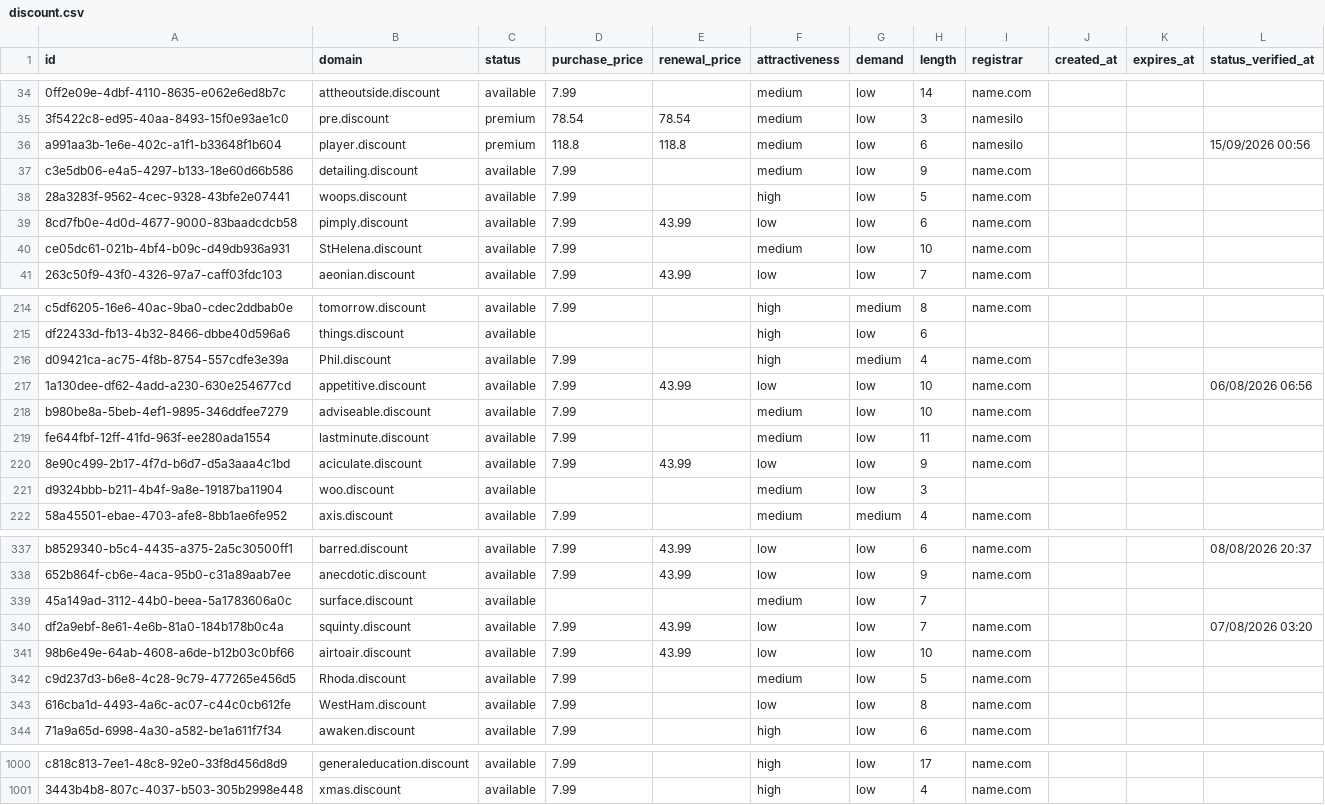
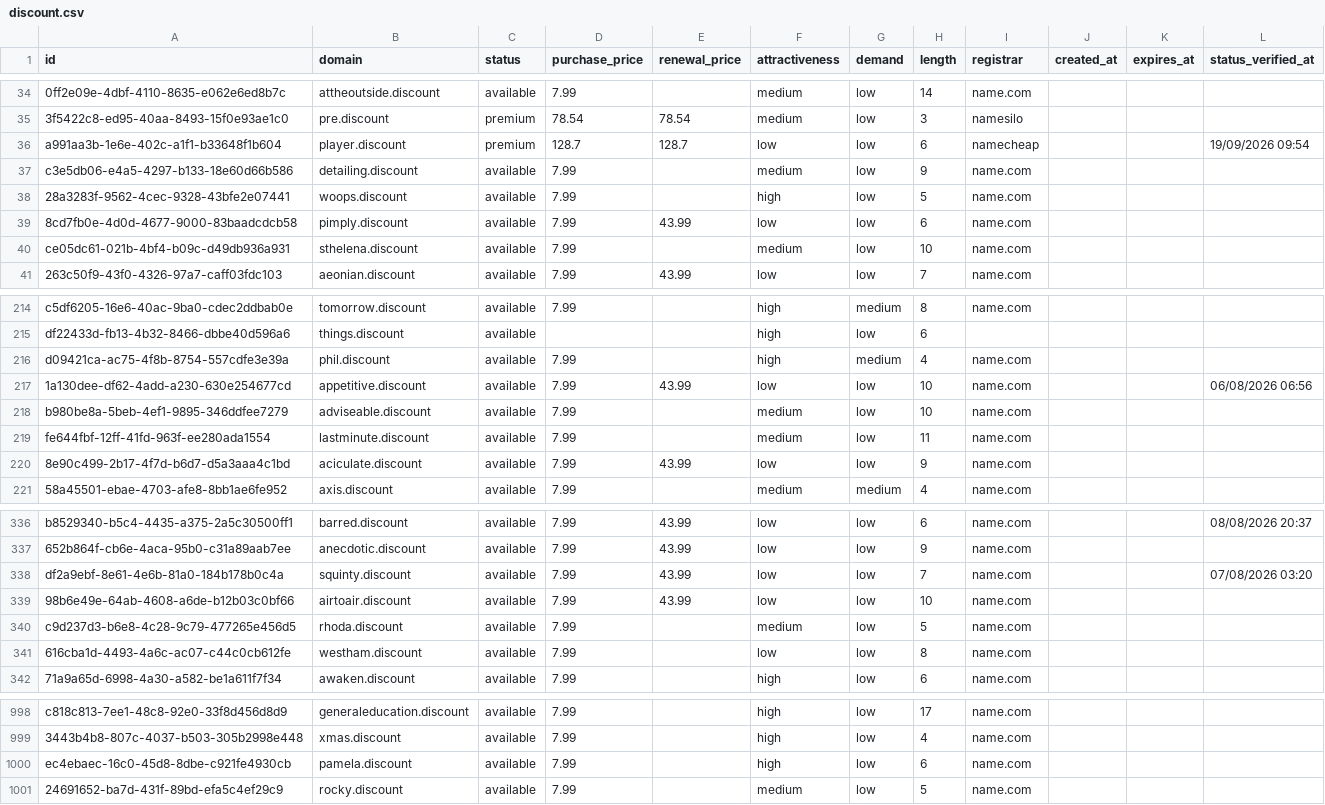
Before and after one commit to UniqueDomains/discount-oneword-domains, a CSV file: discount.csv, drawn as a sheet; only a part is shown, gaps mark what is left out; removed rows and columns are numbered as before the commit, all else as after; the diff covers the shown part only; the diff names each change by its address in the sheet, - before the commit and + after, or states it on an @@ line.

Commit message:
Domains update

```diff
--- a/discount.csv
+++ b/discount.csv
-D36 (purchase_price): 118.8
+D36 (purchase_price): 128.7
-E36 (renewal_price): 118.8
+E36 (renewal_price): 128.7
-F36 (attractiveness): medium
+F36 (attractiveness): low
-I36 (registrar): namesilo
+I36 (registrar): namecheap
-L36 (status_verified_at): 15/09/2026 00:56
+L36 (status_verified_at): 19/09/2026 09:54
-B40 (domain): StHelena.discount
+B40 (domain): sthelena.discount
-B216 (domain): Phil.discount
+B216 (domain): phil.discount
-row 221: d9324bbb-b211-4b4f-9a8e-19187ba11904 | woo.discount | available |  |  | medium | low | 3
-row 339: 45a149ad-3112-44b0-beea-5a1783606a0c | surface.discount | available |  |  | medium | low | 7
-B340 (domain): Rhoda.discount
+B340 (domain): rhoda.discount
-B341 (domain): WestHam.discount
+B341 (domain): westham.discount
+row 1000: ec4ebaec-16c0-45d8-8dbe-c921fe4930cb | pamela.discount | available | 7.99 |  | high | low | 6 | name.com
+row 1001: 24691652-ba7d-431f-89bd-efa5c4ef29c9 | rocky.discount | available | 7.99 |  | medium | low | 5 | name.com
```
Also changed, not shown: 96 edited cells elsewhere in this file, 4 other files.
